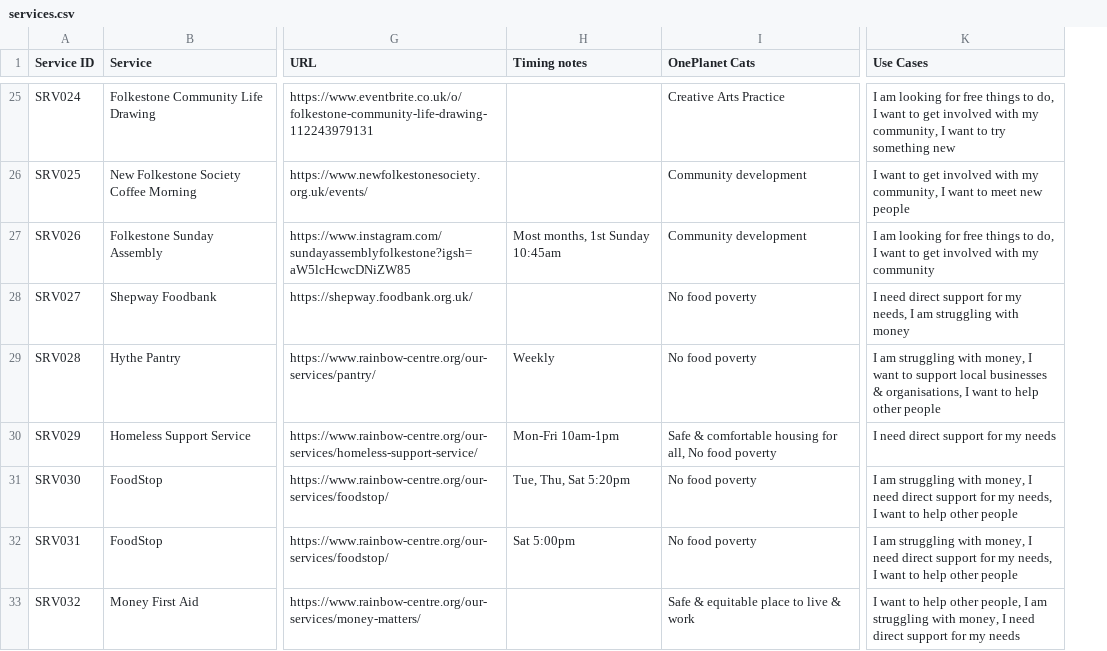
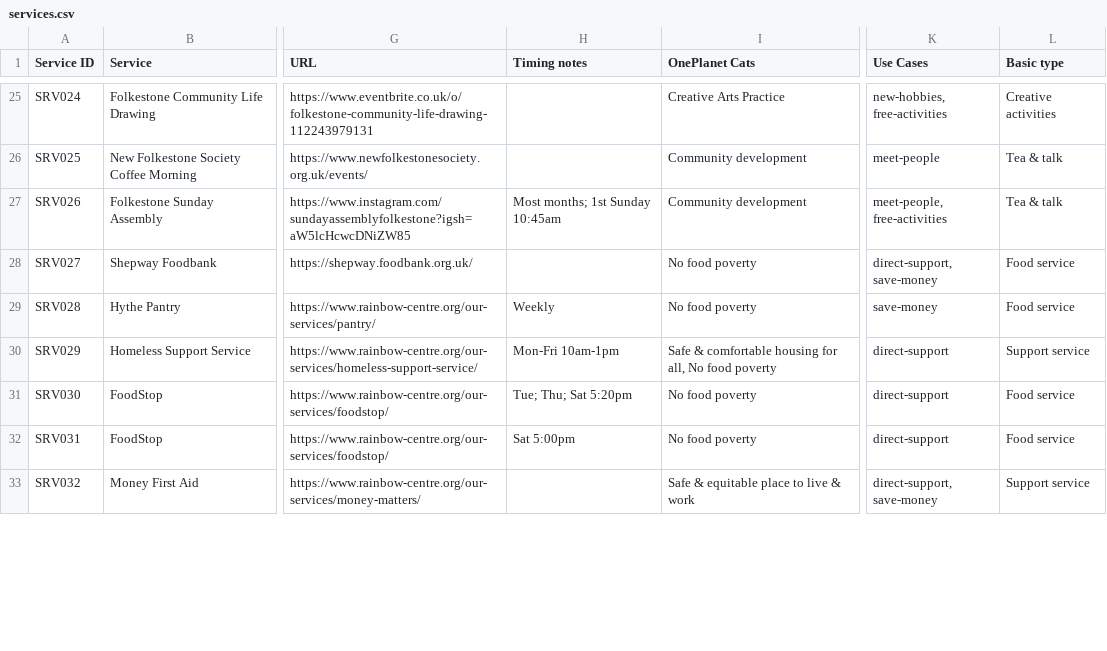
Before and after one commit to deelion/folkestone-hythe-community-directory, a CSV file: data/services.csv, drawn as a sheet; only a part is shown, gaps mark what is left out; removed rows and columns are numbered as before the commit, all else as after; the diff covers the shown part only; the diff names each change by its address in the sheet, - before the commit and + after, or states it on an @@ line.

```diff
--- a/data/services.csv
+++ b/data/services.csv
-column K (Use Cases), rows 25-33: I am looking for free things to do, I want to get involved with my community, I want to try something new | I want to get involved with my community, I want to meet new people | I am looking for free things to do, I want to get involved with my community | I need direct support for my needs, I am struggling with money | I am struggling with money, I want to support local businesses & organisations, I want to help other people | I need direct support for my needs | I am struggling with money, I need direct support for my needs, I want to help other people | I am struggling with money, I need direct support for my needs, I want to help other people | I want to help other people, I am struggling with money, I need direct support for my needs
+column K (Use Cases), rows 25-33: new-hobbies, free-activities | meet-people | meet-people, free-activities | direct-support, save-money | save-money | direct-support | direct-support | direct-support | direct-support, save-money
+column L (Basic type), rows 25-33: Creative activities | Tea & talk | Tea & talk | Food service | Food service | Support service | Food service | Food service | Support service
-H27 (Timing notes): Most months, 1st Sunday 10:45am
+H27 (Timing notes): Most months; 1st Sunday 10:45am
-H31 (Timing notes): Tue, Thu, Sat 5:20pm
+H31 (Timing notes): Tue; Thu; Sat 5:20pm
```
Also changed, not shown: 17 edited cells elsewhere in this file, 14 other files.
